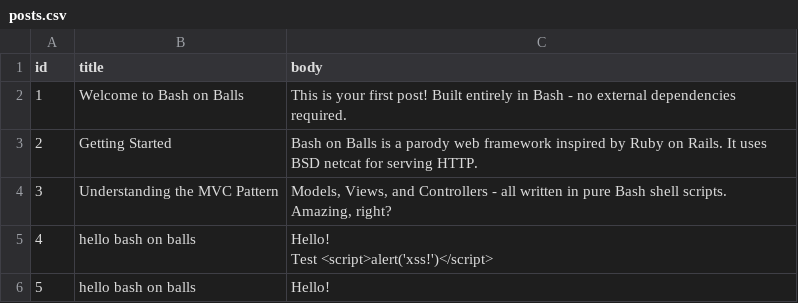
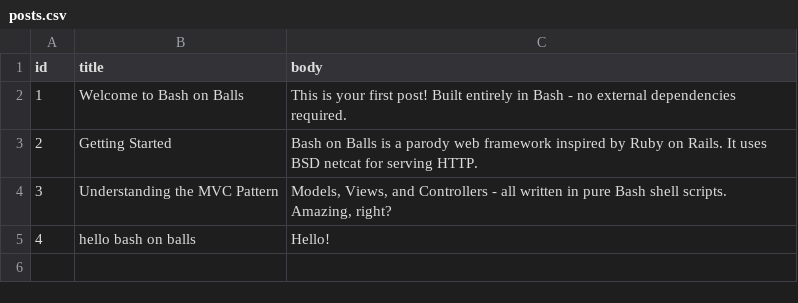
Before and after one commit to HerringtonDarkholme/balls, a CSV file: example/db/posts.csv, drawn as a sheet.

Commit message:
fix: remove xss

```diff
--- a/example/db/posts.csv
+++ b/example/db/posts.csv
@@ -4,6 +4,3 @@ id,title,body
 3,Understanding the MVC Pattern,"Models, Views, and Controllers - all written in pure Bash shell scripts. Amazing, right?"
-4,hello bash on balls,"Hello!
-
-Test <script>alert('xss!')</script>"
-5,hello bash on balls,"Hello!
-
+4,hello bash on balls,"Hello!
+
```
